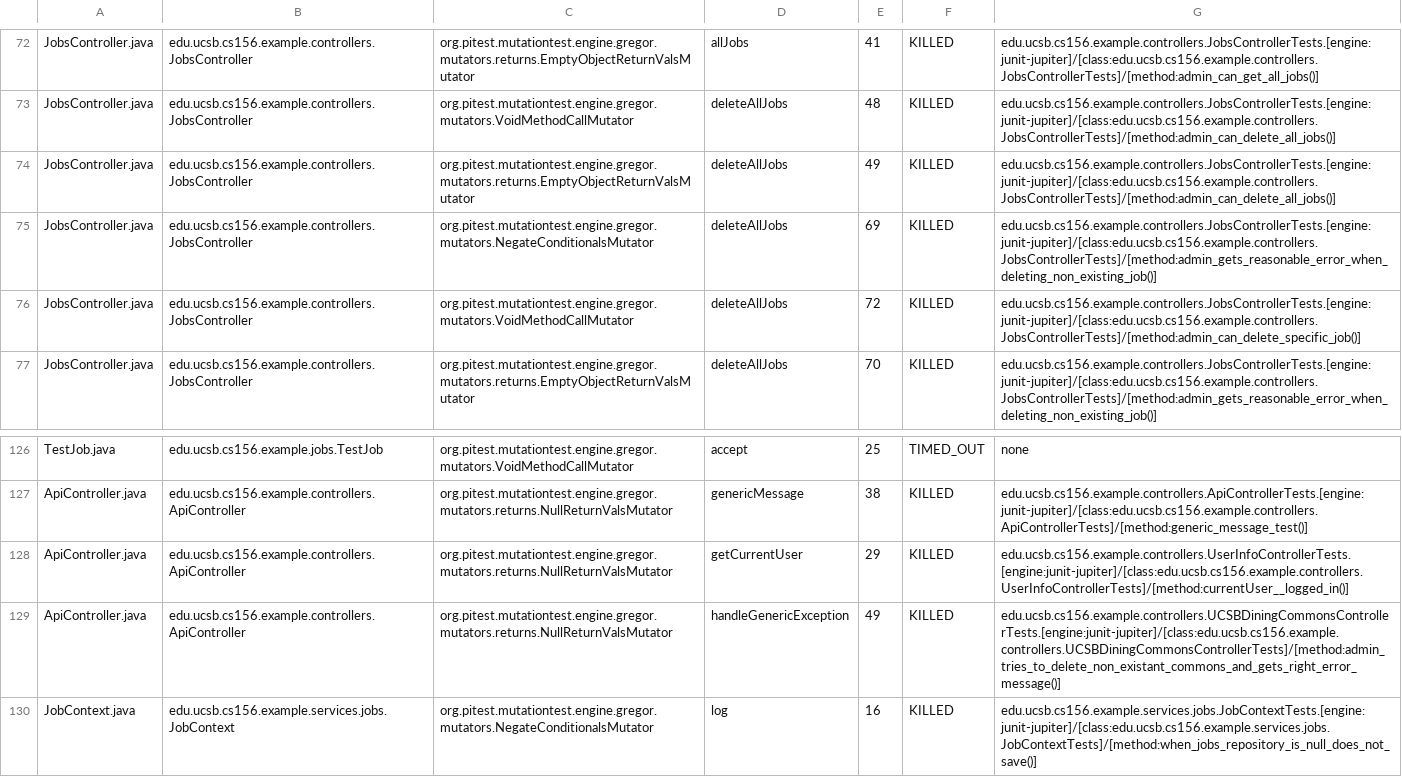
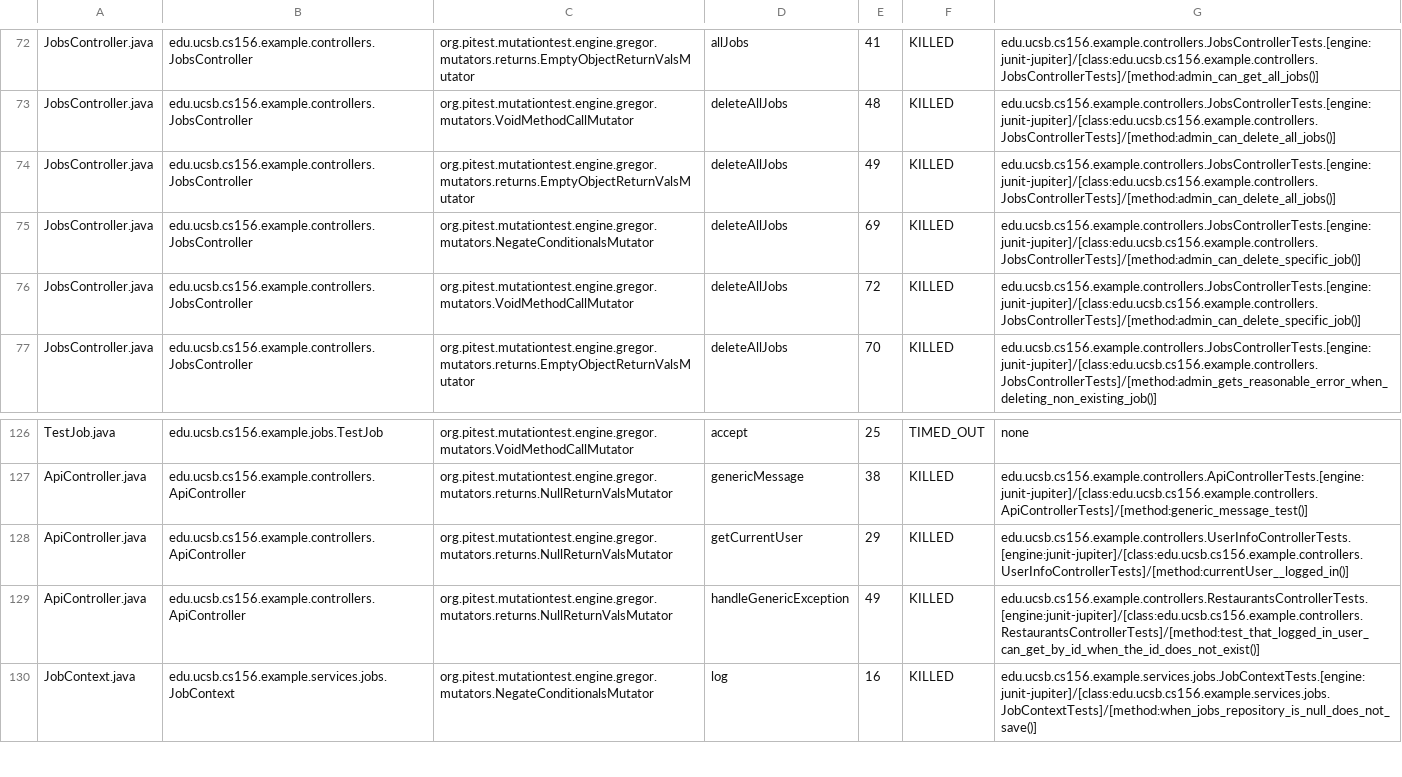
Before and after one commit to ucsb-cs156-s25/team01-s25-16, a CSV file: pitest/mutations.csv, drawn as a sheet; only a part is shown, gaps mark what is left out.

Commit message:
Deploying to gh-pages from @ ucsb-cs156-s25/team01-s25-16@af02f52431db4ecf1a167e2d2abf773ddcf53ea3 🚀

```diff
--- a/pitest/mutations.csv
+++ b/pitest/mutations.csv
@@ -74,3 +74,3 @@ JobsController.java,edu.ucsb.cs156.example.controllers.JobsController,org.pitest
 JobsController.java,edu.ucsb.cs156.example.controllers.JobsController,org.pitest.mutationtest.engine.gregor.mutators.returns.EmptyObjectReturnValsMutator,deleteAllJobs,49,KILLED,edu.ucsb.cs156.example.controllers.JobsControllerTests.[engine:junit-jupiter]/[class:edu.ucsb.cs156.example.controllers.JobsControllerTests]/[method:admin_can_delete_all_jobs()]
-JobsController.java,edu.ucsb.cs156.example.controllers.JobsController,org.pitest.mutationtest.engine.gregor.mutators.NegateConditionalsMutator,deleteAllJobs,69,KILLED,edu.ucsb.cs156.example.controllers.JobsControllerTests.[engine:junit-jupiter]/[class:edu.ucsb.cs156.example.controllers.JobsControllerTests]/[method:admin_gets_reasonable_error_when_deleting_non_existing_job()]
+JobsController.java,edu.ucsb.cs156.example.controllers.JobsController,org.pitest.mutationtest.engine.gregor.mutators.NegateConditionalsMutator,deleteAllJobs,69,KILLED,edu.ucsb.cs156.example.controllers.JobsControllerTests.[engine:junit-jupiter]/[class:edu.ucsb.cs156.example.controllers.JobsControllerTests]/[method:admin_can_delete_specific_job()]
 JobsController.java,edu.ucsb.cs156.example.controllers.JobsController,org.pitest.mutationtest.engine.gregor.mutators.VoidMethodCallMutator,deleteAllJobs,72,KILLED,edu.ucsb.cs156.example.controllers.JobsControllerTests.[engine:junit-jupiter]/[class:edu.ucsb.cs156.example.controllers.JobsControllerTests]/[method:admin_can_delete_specific_job()]
@@ -128,3 +128,3 @@ ApiController.java,edu.ucsb.cs156.example.controllers.ApiController,org.pitest.m
 ApiController.java,edu.ucsb.cs156.example.controllers.ApiController,org.pitest.mutationtest.engine.gregor.mutators.returns.NullReturnValsMutator,getCurrentUser,29,KILLED,edu.ucsb.cs156.example.controllers.UserInfoControllerTests.[engine:junit-jupiter]/[class:edu.ucsb.cs156.example.controllers.UserInfoControllerTests]/[method:currentUser__logged_in()]
-ApiController.java,edu.ucsb.cs156.example.controllers.ApiController,org.pitest.mutationtest.engine.gregor.mutators.returns.NullReturnValsMutator,handleGenericException,49,KILLED,edu.ucsb.cs156.example.controllers.UCSBDiningCommonsControllerTests.[engine:junit-jupiter]/[class:edu.ucsb.cs156.example.controllers.UCSBDiningCommonsControllerTests]/[method:admin_tries_to_delete_non_existant_commons_and_gets_right_error_message()]
+ApiController.java,edu.ucsb.cs156.example.controllers.ApiController,org.pitest.mutationtest.engine.gregor.mutators.returns.NullReturnValsMutator,handleGenericException,49,KILLED,edu.ucsb.cs156.example.controllers.RestaurantsControllerTests.[engine:junit-jupiter]/[class:edu.ucsb.cs156.example.controllers.RestaurantsControllerTests]/[method:test_that_logged_in_user_can_get_by_id_when_the_id_does_not_exist()]
 JobContext.java,edu.ucsb.cs156.example.services.jobs.JobContext,org.pitest.mutationtest.engine.gregor.mutators.NegateConditionalsMutator,log,16,KILLED,edu.ucsb.cs156.example.services.jobs.JobContextTests.[engine:junit-jupiter]/[class:edu.ucsb.cs156.example.services.jobs.JobContextTests]/[method:when_jobs_repository_is_null_does_not_save()]
```
Also changed, not shown: 20 other files.
